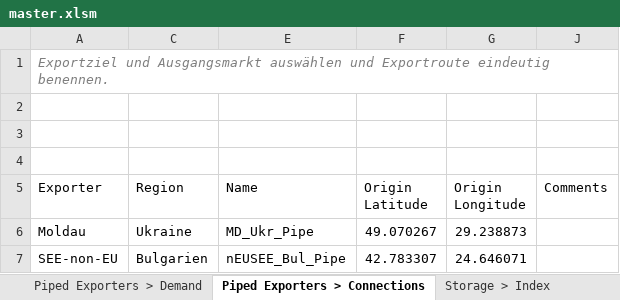
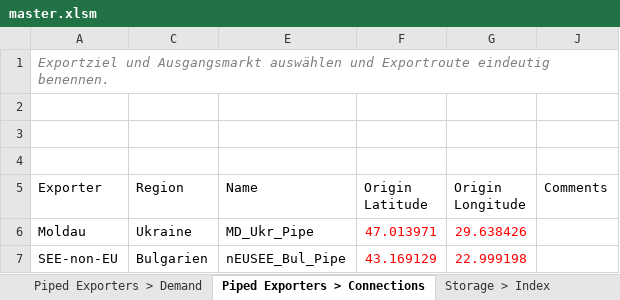
Before and after one commit to freichel/gasmarketmodel, an Excel workbook: gasmarketmodel/data/scenarios/master.xlsm, sheet Piped Exporters > Connections, drawn as a sheet; values as stored, in another font and other column widths than the file's, no borders; table styles not drawn; the diff names each change by its address in the sheet, - before the commit and + after, or states it on an @@ line.

```diff
--- a/gasmarketmodel/data/scenarios/master.xlsm (sheet Piped Exporters > Connections)
+++ b/gasmarketmodel/data/scenarios/master.xlsm (sheet Piped Exporters > Connections)
-F6 (Origin Latitude): 49.070267
+F6 (Origin Latitude): 47.013971
-F6:G7 text colour: black
+F6:G7 text colour: #FF0000
-G6 (Origin Longitude): 29.238873
+G6 (Origin Longitude): 29.638426
-F7 (Origin Latitude): 42.783307
+F7 (Origin Latitude): 43.169129
-G7 (Origin Longitude): 24.646071
+G7 (Origin Longitude): 22.999198
```
Also changed, not shown: sheet LNG Importers > Connections, sheet Piped Importers > Connections, sheet Piped Importers > Data, gasmarketmodel/data/params/template.xlsx, 11 other files.
